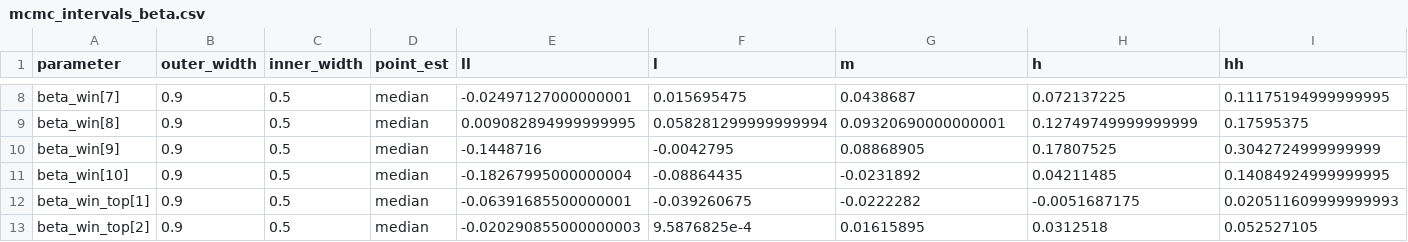
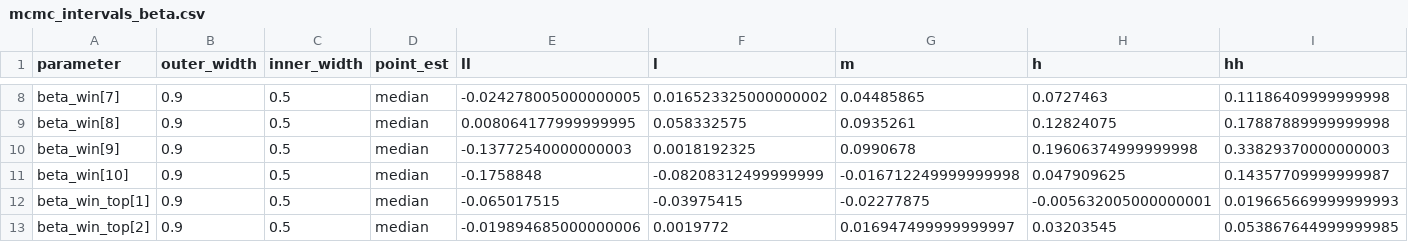
Before and after one commit to EgorLappo/cultural_transmission_in_chess, a CSV file: model/model_results/sicilian_najdorf_ply_11/mcmc_intervals_beta.csv, drawn as a sheet; only a part is shown, gaps mark what is left out; the diff covers the shown part only; the diff names each change by its address in the sheet, - before the commit and + after, or states it on an @@ line.

```diff
--- a/model/model_results/sicilian_najdorf_ply_11/mcmc_intervals_beta.csv
+++ b/model/model_results/sicilian_najdorf_ply_11/mcmc_intervals_beta.csv
-E8 (ll): -0.02497127000000001
+E8 (ll): -0.024278005000000005
-F8 (l): 0.015695475
+F8 (l): 0.016523325000000002
-G8 (m): 0.0438687
+G8 (m): 0.04485865
-H8 (h): 0.072137225
+H8 (h): 0.0727463
-I8 (hh): 0.11175194999999995
+I8 (hh): 0.11186409999999998
-E9 (ll): 0.009082894999999995
+E9 (ll): 0.008064177999999995
-F9 (l): 0.058281299999999994
+F9 (l): 0.058332575
-G9 (m): 0.09320690000000001
+G9 (m): 0.0935261
-H9 (h): 0.12749749999999999
+H9 (h): 0.12824075
-I9 (hh): 0.17595375
+I9 (hh): 0.17887889999999998
-E10 (ll): -0.1448716
+E10 (ll): -0.13772540000000003
-F10 (l): -0.0042795
+F10 (l): 0.0018192325
-G10 (m): 0.08868905
+G10 (m): 0.0990678
-H10 (h): 0.17807525
+H10 (h): 0.19606374999999998
-I10 (hh): 0.3042724999999999
+I10 (hh): 0.33829370000000003
-E11 (ll): -0.18267995000000004
+E11 (ll): -0.1758848
-F11 (l): -0.08864435
+F11 (l): -0.08208312499999999
-G11 (m): -0.0231892
+G11 (m): -0.016712249999999998
-H11 (h): 0.04211485
+H11 (h): 0.047909625
-I11 (hh): 0.14084924999999995
+I11 (hh): 0.14357709999999987
-E12 (ll): -0.06391685500000001
+E12 (ll): -0.065017515
-F12 (l): -0.039260675
+F12 (l): -0.03975415
-G12 (m): -0.0222282
+G12 (m): -0.02277875
-H12 (h): -0.0051687175
+H12 (h): -0.005632005000000001
-I12 (hh): 0.020511609999999993
+I12 (hh): 0.019665669999999993
-E13 (ll): -0.020290855000000003
+E13 (ll): -0.019894685000000006
-F13 (l): 9.5876825e-4
+F13 (l): 0.0019772
-G13 (m): 0.01615895
+G13 (m): 0.016947499999999997
-H13 (h): 0.0312518
+H13 (h): 0.03203545
-I13 (hh): 0.052527105
+I13 (hh): 0.053867644999999985
```
Also changed, not shown: 120 edited cells elsewhere in this file, model/model_fits/sicilian_najdorf_ply_11/frequency_quantiles_by_strategy.csv, model/model_results/sicilian_najdorf_ply_11/mcmc_intervals_fitness.csv, 18 other files.
